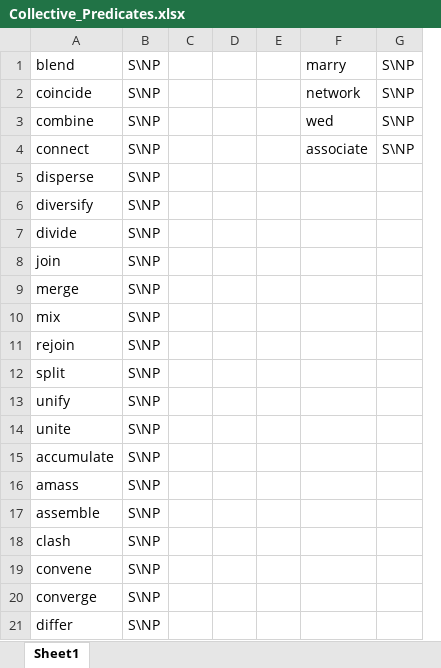
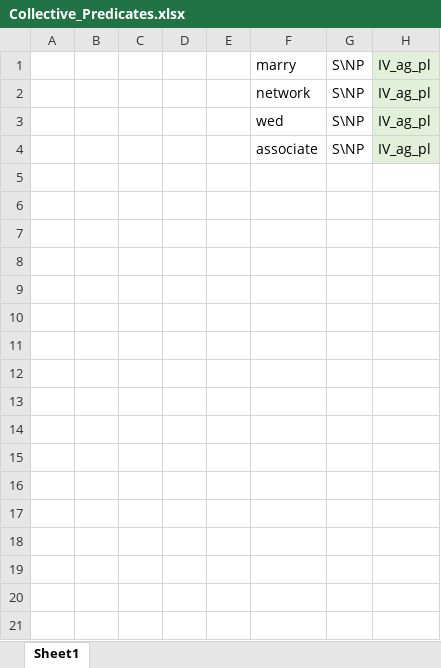
Before and after one commit to alexwarstadt/data_generation, an Excel workbook: Collective_Predicates.xlsx, sheet Sheet1, drawn as a sheet; only a part is shown; values as stored, in another font and other column widths than the file's, no borders; removed rows and columns are numbered as before the commit, all else as after; the diff covers the shown part only; the diff names each change by its address in the sheet, - before the commit and + after, or states it on an @@ line.

```diff
--- a/Collective_Predicates.xlsx (sheet Sheet1)
+++ b/Collective_Predicates.xlsx (sheet Sheet1)
-column A, rows 1-4: blend | coincide | combine | connect
-column B, rows 1-4: all S\NP
+column A, empty
+column B, empty
+column H, rows 1-4: all IV_ag_pl
-row 5: disperse | S\NP
-row 6: diversify | S\NP
-row 7: divide | S\NP
-row 8: join | S\NP
-row 9: merge | S\NP
-row 10: mix | S\NP
-row 11: rejoin | S\NP
-row 12: split | S\NP
-row 13: unify | S\NP
-row 14: unite | S\NP
-row 15: accumulate | S\NP
-row 16: amass | S\NP
-row 17: assemble | S\NP
-row 18: clash | S\NP
-row 19: convene | S\NP
-row 20: converge | S\NP
-row 21: differ | S\NP
```
Also changed, not shown: 9 removed rows elsewhere in this sheet, 5 other files.
